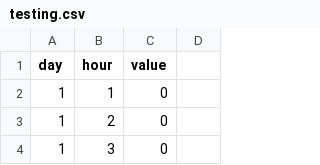
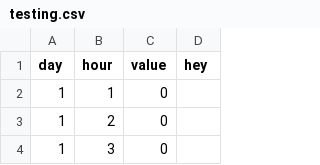
Before and after one commit to pavantyagi/thoughtonomy, a CSV file: testing.csv, drawn as a sheet; only a part is shown; the diff names each change by its address in the sheet, - before the commit and + after, or states it on an @@ line.

Commit message:
commit through BP

```diff
--- a/testing.csv
+++ b/testing.csv
-D1: (empty)
+D1: hey
```
